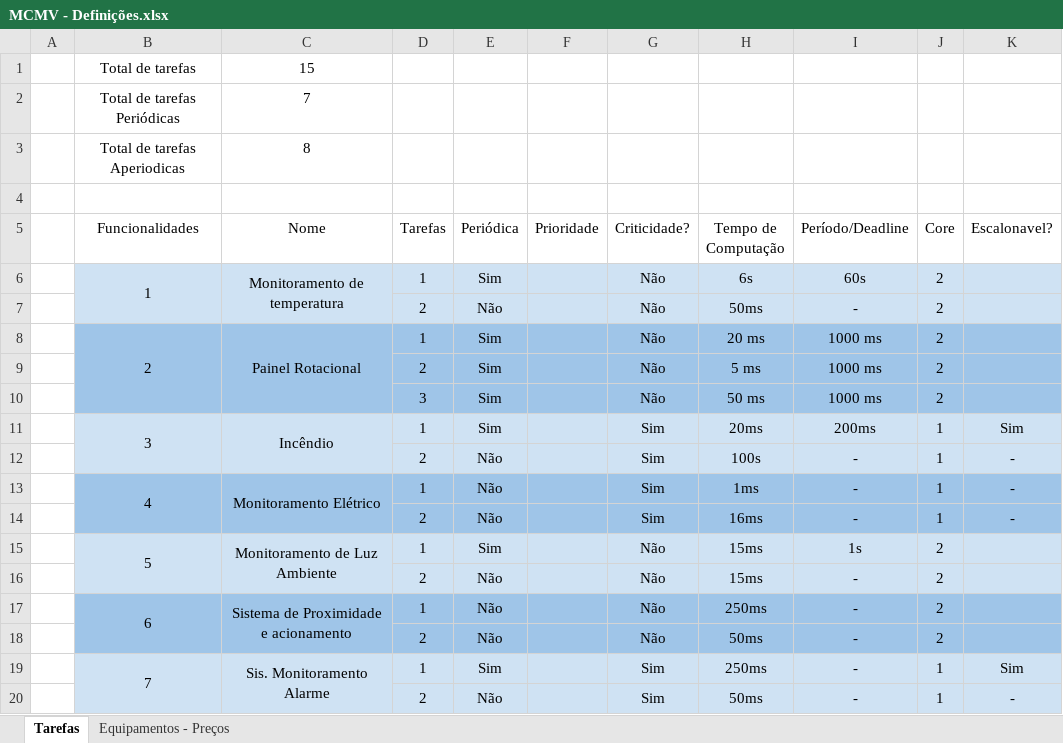
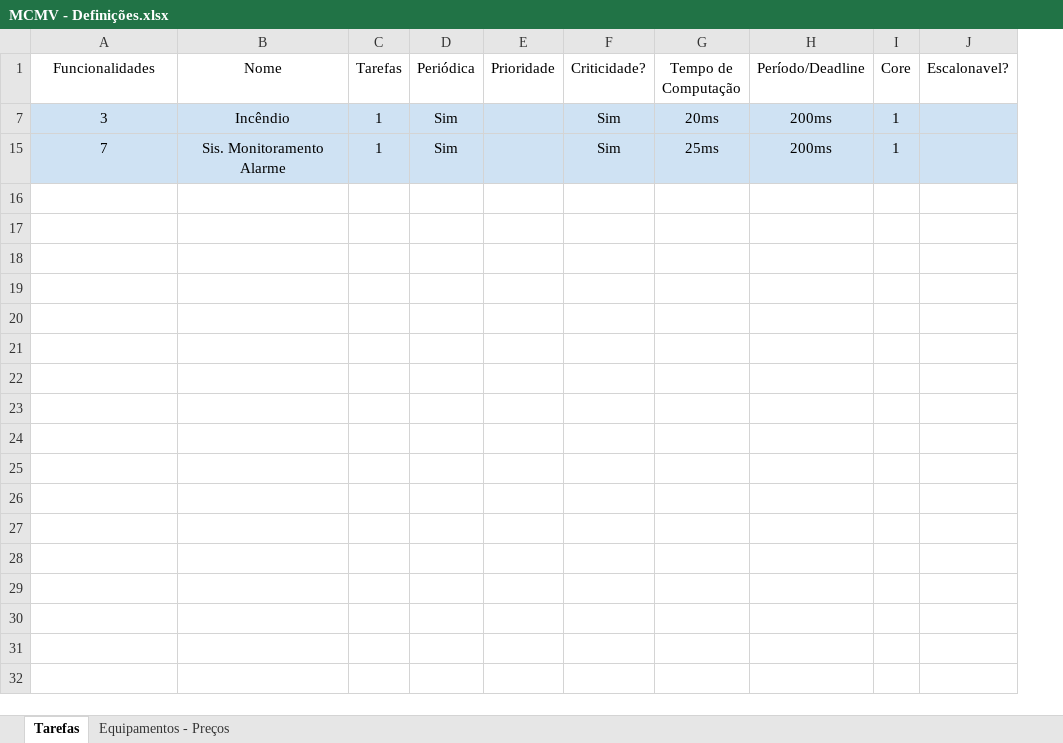
Before and after one commit to inaciolimaf/escalonamento-STR, an Excel workbook: MCMV - Definições.xlsx, sheet Tarefas, drawn as a sheet; values as stored, in another font and other column widths than the file's, no borders; charts and pictures not drawn; removed rows and columns are numbered as before the commit, all else as after; the diff names each change by its address in the sheet, - before the commit and + after, or states it on an @@ line.

Commit message:
Adicionando código lendo do arquivo .xlsx e com classe

```diff
--- a/MCMV - Definições.xlsx (sheet Tarefas)
+++ b/MCMV - Definições.xlsx (sheet Tarefas)
-column A, empty
-row 1:  | Total de tarefas | 15
-row 2:  | Total de tarefas Periódicas | 7
-row 3:  | Total de tarefas Aperiodicas | 8
-row 4: (empty)
-row 6:  | 1 | Monitoramento de temperatura | 1 | Sim |  | Não | 6s | 60s | 2
@@ row 7 hidden:  |  |  | 2 | Não |  | Não | 50ms | - | 2 @@
@@ row 8 hidden:  | 2 | Painel Rotacional | 1 | Sim |  | Não | 20 ms | 1000 ms | 2 @@
@@ row 9 hidden:  |  |  | 2 | Sim |  | Não | 5 ms | 1000 ms | 2 @@
@@ row 10 hidden:  |  |  | 3 | Sim |  | Não | 50 ms | 1000 ms | 2 @@
-B11:B12 merged
-C11:C12 merged
-J7 (Escalonavel?): Sim
+J7 (Escalonavel?): (empty)
-row 12:  |  |  | 2 | Não |  | Sim | 100s | - | 1 | -
-row 13:  | 4 | Monitoramento Elétrico | 1 | Não |  | Sim | 1ms | - | 1 | -
-row 14:  |  |  | 2 | Não |  | Sim | 16ms | - | 1 | -
-row 15:  | 5 | Monitoramento de Luz Ambiente | 1 | Sim |  | Não | 15ms | 1s | 2
@@ row 16 hidden:  |  |  | 2 | Não |  | Não | 15ms | - | 2 @@
@@ row 17 hidden:  | 6 | Sistema de Proximidade e acionamento | 1 | Não |  | Não | 250ms | - | 2 @@
@@ row 18 hidden:  |  |  | 2 | Não |  | Não | 50ms | - | 2 @@
-B19:B20 merged
-C19:C20 merged
-G15 (Tempo de Computação): 250ms
+G15 (Tempo de Computação): 25ms
-H15 (Período/Deadline): -
+H15 (Período/Deadline): 200ms
-J15 (Escalonavel?): Sim
+J15 (Escalonavel?): (empty)
-row 20:  |  |  | 2 | Não |  | Sim | 50ms | - | 1 | -
```
Also changed, not shown: hidden cells, charts or pictures, 1 other file.
